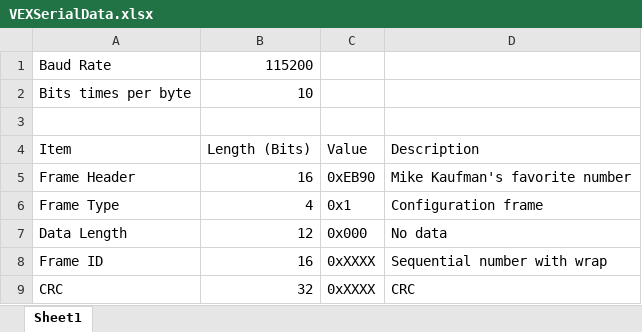
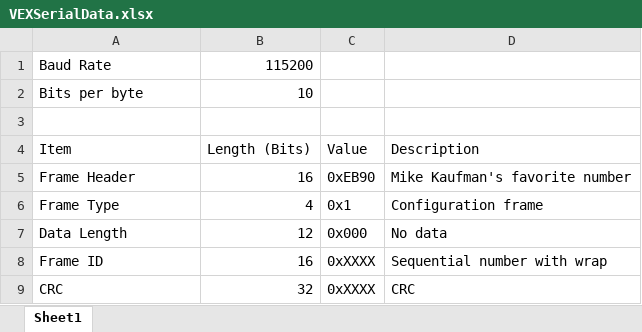
Before and after one commit to deekb/VEX-3773P-2025-2026, an Excel workbook: VEXSerialData.xlsx, sheet Sheet1, drawn as a sheet; only a part is shown; values as stored, in another font and other column widths than the file's, no borders; the diff names each change by its address in the sheet, - before the commit and + after, or states it on an @@ line.

```diff
--- a/VEXSerialData.xlsx (sheet Sheet1)
+++ b/VEXSerialData.xlsx (sheet Sheet1)
-A2: Bits times per byte
+A2: Bits per byte
```
Also changed, not shown: 22 other files.
